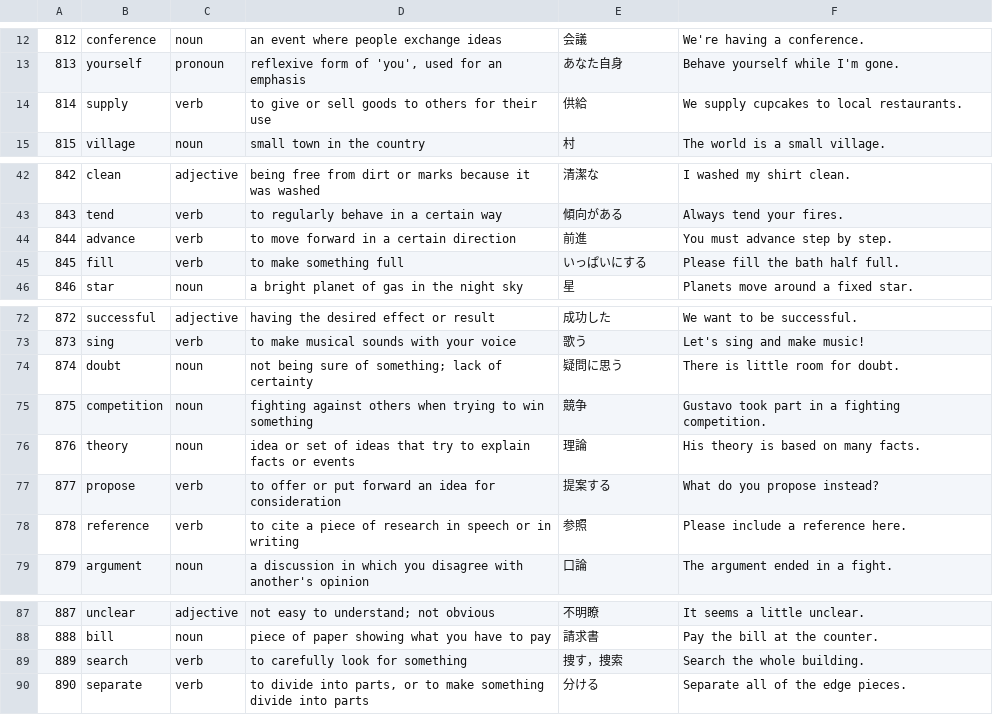
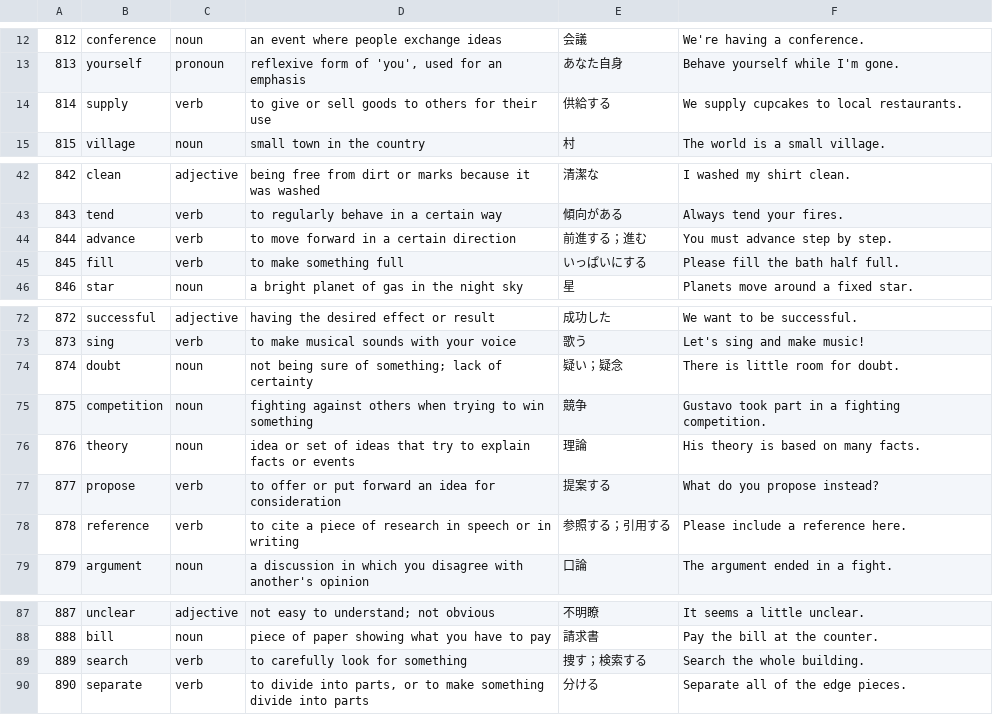
Before and after one commit to mak-ot-o/vocab-trainer, a CSV file: data/chunks/009.csv, drawn as a sheet; only a part is shown, gaps mark what is left out.

```diff
--- a/data/chunks/009.csv
+++ b/data/chunks/009.csv
@@ -13,3 +13,3 @@
 813,yourself,pronoun,"reflexive form of 'you', used for an emphasis",あなた自身,Behave yourself while I'm gone.
-814,supply,verb,to give or sell goods to others for their use,供給,We supply cupcakes to local restaurants.
+814,supply,verb,to give or sell goods to others for their use,供給する,We supply cupcakes to local restaurants.
 815,village,noun,small town in the country,村,The world is a small village.
@@ -43,3 +43,3 @@
 843,tend,verb,to regularly behave in a certain way,傾向がある,Always tend your fires.
-844,advance,verb,to move forward in a certain direction,前進,You must advance step by step.
+844,advance,verb,to move forward in a certain direction,前進する；進む,You must advance step by step.
 845,fill,verb,to make something full,いっぱいにする,Please fill the bath half full.
@@ -73,3 +73,3 @@
 873,sing,verb,to make musical sounds with your voice,歌う,Let's sing and make music!
-874,doubt,noun,not being sure of something; lack of certainty,疑問に思う,There is little room for doubt.
+874,doubt,noun,not being sure of something; lack of certainty,疑い；疑念,There is little room for doubt.
 875,competition,noun,fighting against others when trying to win something,競争,Gustavo took part in a fighting competition.
@@ -77,3 +77,3 @@
 877,propose,verb,to offer or put forward an idea for consideration,提案する,What do you propose instead?
-878,reference,verb,to cite a piece of research in speech or in writing,参照,Please include a reference here.
+878,reference,verb,to cite a piece of research in speech or in writing,参照する；引用する,Please include a reference here.
 879,argument,noun,a discussion in which you disagree with another's opinion,口論,The argument ended in a fight.
@@ -88,3 +88,3 @@
 888,bill,noun,piece of paper showing what you have to pay,請求書,Pay the bill at the counter.
-889,search,verb,to carefully look for something,捜す，捜索,Search the whole building.
+889,search,verb,to carefully look for something,捜す；検索する,Search the whole building.
 890,separate,verb,"to divide into parts, or to make something divide into parts",分ける,Separate all of the edge pieces.
```
Also changed, not shown: data/chunks/007.csv, data/chunks/011.csv, 26 other files.
